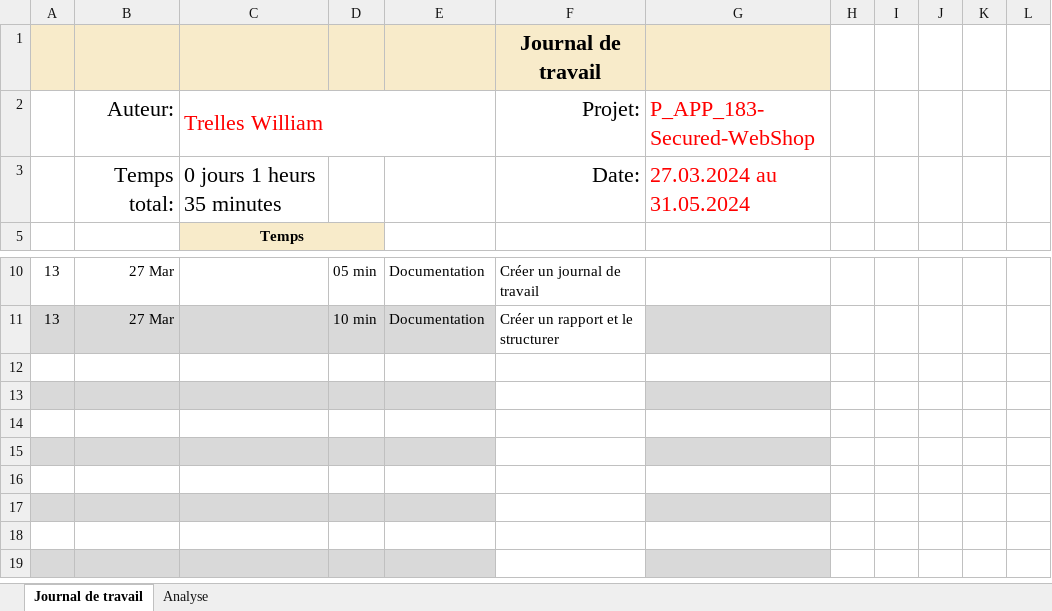
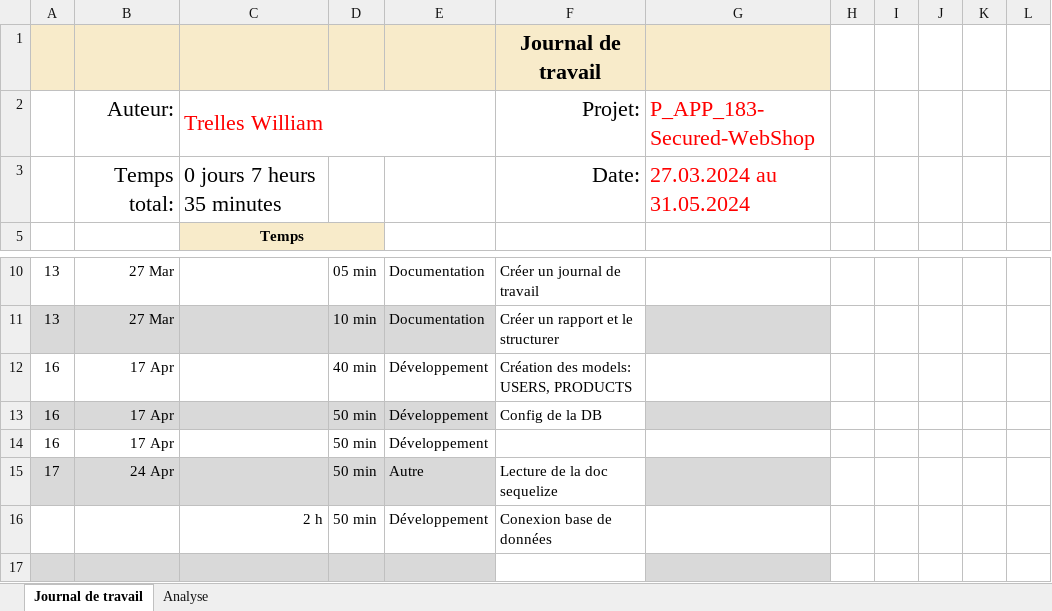
Before and after one commit to witrellesp/P_APP_183-Secured-WebShop-William, an Excel workbook: documentation/Journal-de-Travail_TrellesWilliam.xlsx, sheet Journal de travail, drawn as a sheet; only a part is shown, gaps mark what is left out; the shorter side is filled out with more unchanged rows; values as stored, in another font and other column widths than the file's, no borders; conditional formats and table styles not drawn; the diff names each change by its address in the sheet, - before the commit and + after, or states it on an @@ line.

```diff
--- a/documentation/Journal-de-Travail_TrellesWilliam.xlsx (sheet Journal de travail)
+++ b/documentation/Journal-de-Travail_TrellesWilliam.xlsx (sheet Journal de travail)
-C3 (Trelles William): 0 jours 1 heurs 35 minutes
+C3 (Trelles William): 0 jours 7 heurs 35 minutes
-row 12: (empty)
+row 12: 16 | 17 Apr |  | 40 min | Développement | Création des models: USERS, PRODUCTS
-row 13: (empty)
+row 13: 16 | 17 Apr |  | 50 min | Développement | Config de la DB
-row 14: (empty)
+row 14: 16 | 17 Apr |  | 50 min | Développement
-row 15: (empty)
+row 15: 17 | 24 Apr |  | 50 min | Autre | Lecture de la doc sequelize
-row 16: (empty)
+row 16:  |  | 2 h | 50 min | Développement | Conexion base de données
```
Also changed, not shown: sheet Analyse, hidden cells, charts or pictures, 19 other files.
